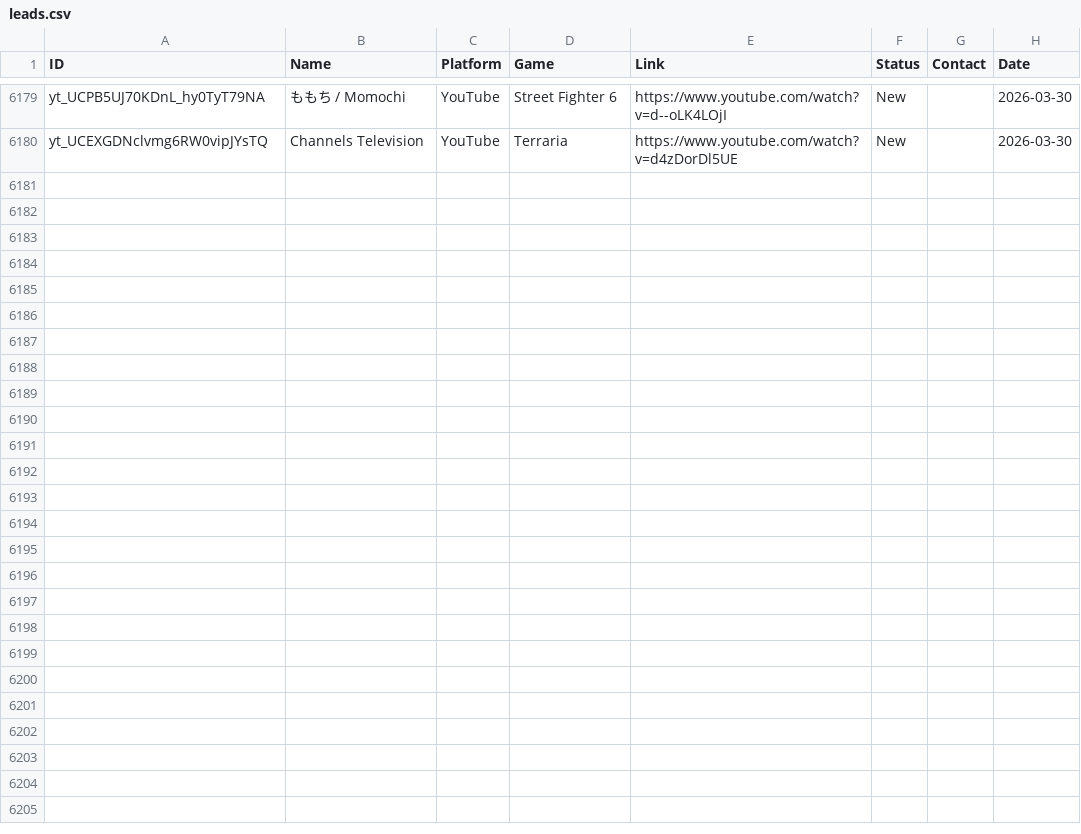
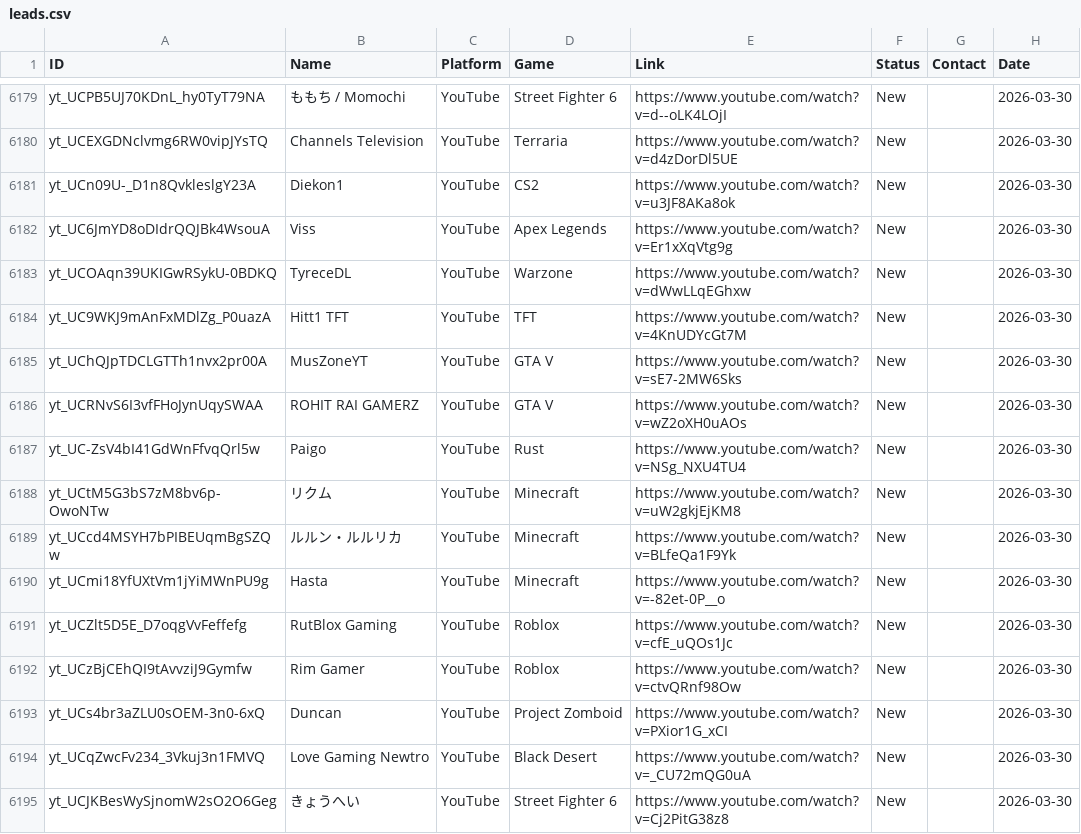
Before and after one commit to Tatarlibrarian/twitch-scraper, a CSV file: leads.csv, drawn as a sheet; only a part is shown, gaps mark what is left out.

```diff
--- a/leads.csv
+++ b/leads.csv
@@ -6181 +6181,16 @@ yt_UCPB5UJ70KDnL_hy0TyT79NA,ももち / Momochi,YouTube,Street Fighter 6,https:/
 yt_UCEXGDNclvmg6RW0vipJYsTQ,Channels Television,YouTube,Terraria,https://www.youtube.com/watch?v=d4zDorDl5UE,New,,2026-03-30
+yt_UCn09U-_D1n8QvkleslgY23A,Diekon1,YouTube,CS2,https://www.youtube.com/watch?v=u3JF8AKa8ok,New,,2026-03-30
+yt_UC6JmYD8oDIdrQQJBk4WsouA,Viss,YouTube,Apex Legends,https://www.youtube.com/watch?v=Er1xXqVtg9g,New,,2026-03-30
+yt_UCOAqn39UKIGwRSykU-0BDKQ,TyreceDL,YouTube,Warzone,https://www.youtube.com/watch?v=dWwLLqEGhxw,New,,2026-03-30
+yt_UC9WKJ9mAnFxMDlZg_P0uazA,Hitt1 TFT,YouTube,TFT,https://www.youtube.com/watch?v=4KnUDYcGt7M,New,,2026-03-30
+yt_UChQJpTDCLGTTh1nvx2pr00A,MusZoneYT,YouTube,GTA V,https://www.youtube.com/watch?v=sE7-2MW6Sks,New,,2026-03-30
+yt_UCRNvS6I3vfFHoJynUqySWAA,ROHIT RAI GAMERZ,YouTube,GTA V,https://www.youtube.com/watch?v=wZ2oXH0uAOs,New,,2026-03-30
+yt_UC-ZsV4bI41GdWnFfvqQrl5w,Paigo,YouTube,Rust,https://www.youtube.com/watch?v=NSg_NXU4TU4,New,,2026-03-30
+yt_UCtM5G3bS7zM8bv6p-OwoNTw,リクム,YouTube,Minecraft,https://www.youtube.com/watch?v=uW2gkjEjKM8,New,,2026-03-30
+yt_UCcd4MSYH7bPIBEUqmBgSZQw,ルルン・ルルリカ,YouTube,Minecraft,https://www.youtube.com/watch?v=BLfeQa1F9Yk,New,,2026-03-30
+yt_UCmi18YfUXtVm1jYiMWnPU9g,Hasta,YouTube,Minecraft,https://www.youtube.com/watch?v=-82et-0P__o,New,,2026-03-30
+yt_UCZlt5D5E_D7oqgVvFeffefg,RutBlox Gaming,YouTube,Roblox,https://www.youtube.com/watch?v=cfE_uQOs1Jc,New,,2026-03-30
+yt_UCzBjCEhQI9tAvvziJ9Gymfw,Rim Gamer,YouTube,Roblox,https://www.youtube.com/watch?v=ctvQRnf98Ow,New,,2026-03-30
+yt_UCs4br3aZLU0sOEM-3n0-6xQ,Duncan,YouTube,Project Zomboid,https://www.youtube.com/watch?v=PXior1G_xCI,New,,2026-03-30
+yt_UCqZwcFv234_3Vkuj3n1FMVQ,Love Gaming Newtro,YouTube,Black Desert,https://www.youtube.com/watch?v=_CU72mQG0uA,New,,2026-03-30
+yt_UCJKBesWySjnomW2sO2O6Geg,きょうへい,YouTube,Street Fighter 6,https://www.youtube.com/watch?v=Cj2PitG38z8,New,,2026-03-30
```
